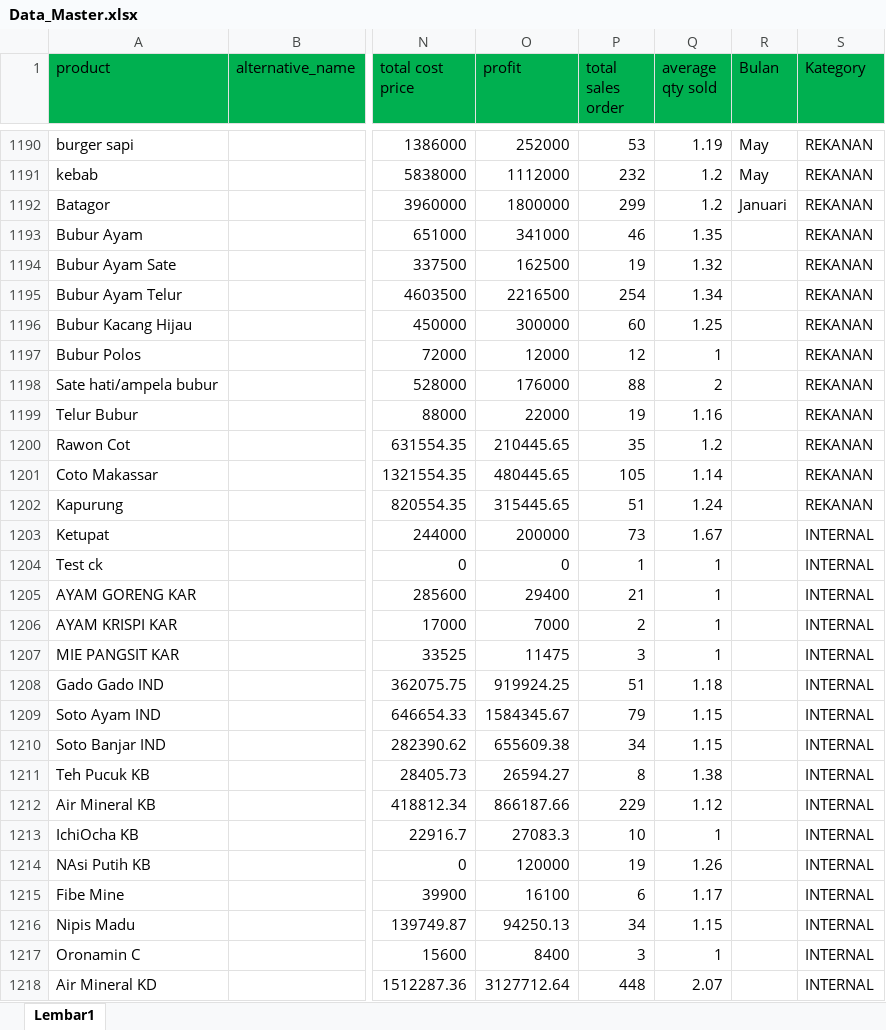
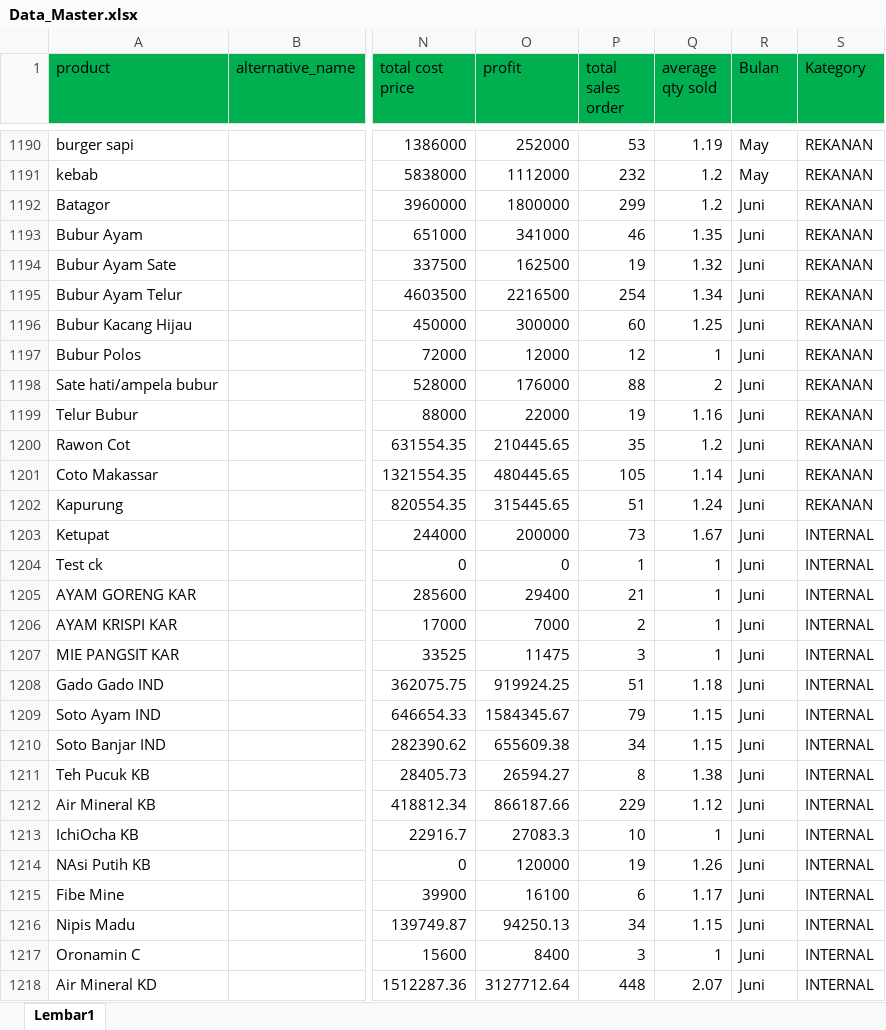
Before and after one commit to MAliefRuslan/Dashboard_Chefathi, an Excel workbook: Data_Master.xlsx, sheet Lembar1, drawn as a sheet; only a part is shown, gaps mark what is left out; values as stored, in another font and other column widths than the file's, no borders; the diff covers the shown part only; the diff names each change by its address in the sheet, - before the commit and + after, or states it on an @@ line.

Commit message:
Auto update data/files

```diff
--- a/Data_Master.xlsx (sheet Lembar1)
+++ b/Data_Master.xlsx (sheet Lembar1)
-R1192 (Bulan): Januari
+R1192 (Bulan): Juni
-R1193:R1218 (Bulan): (empty)
+R1193:R1218 (Bulan): Juni
```
Also changed, not shown: 172 edited cells elsewhere in this sheet, 2 other files.
